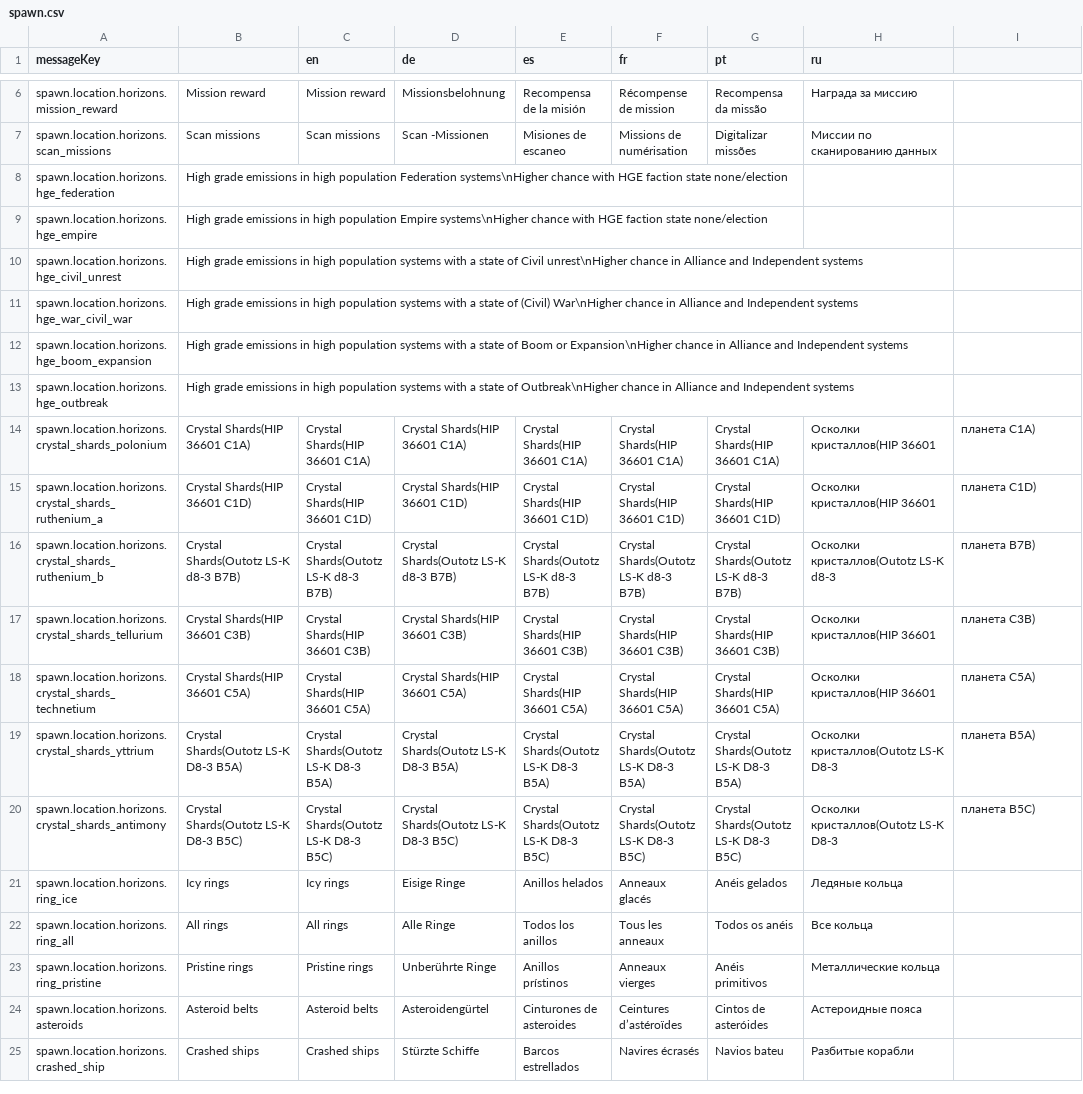
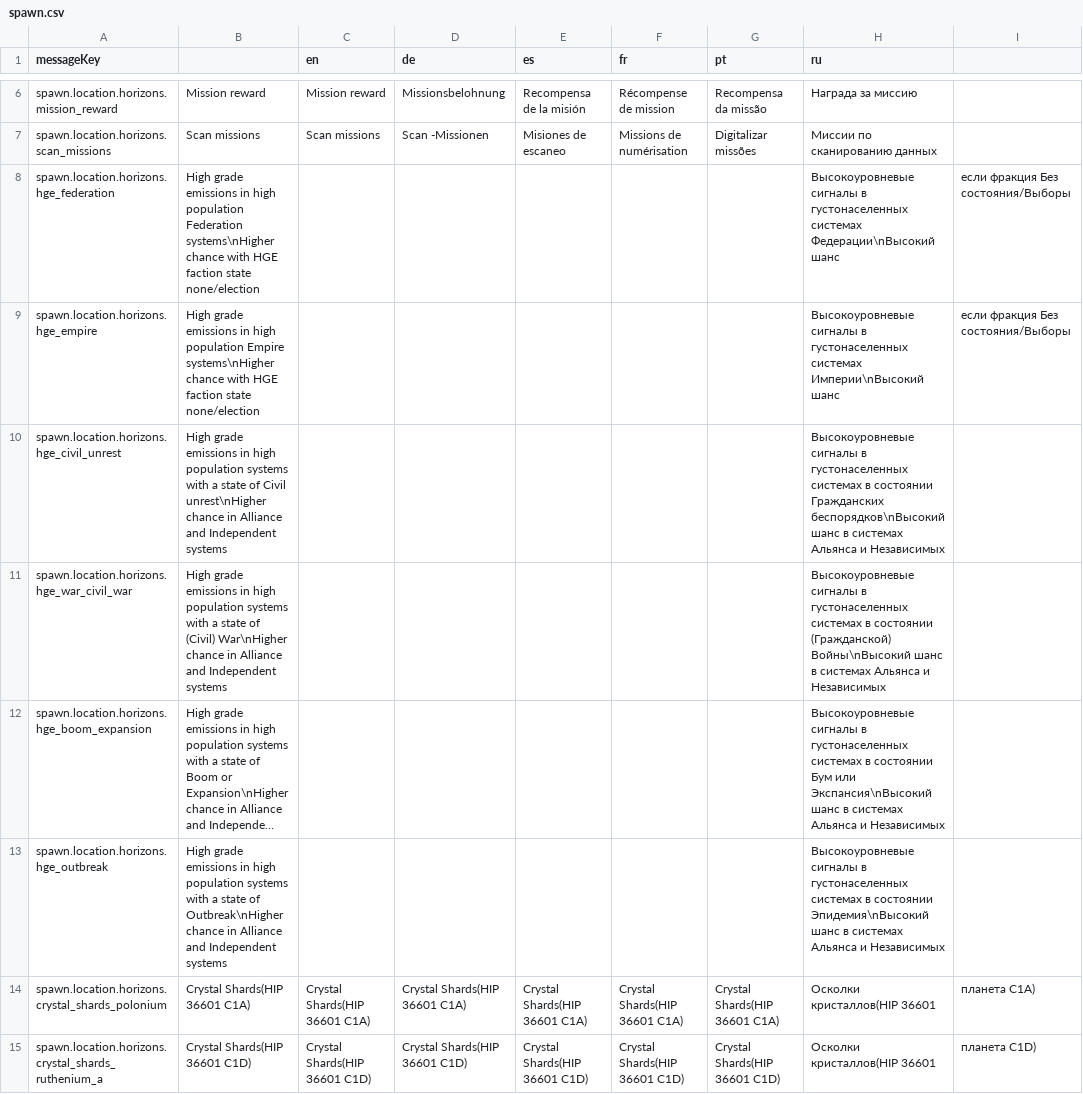
Before and after one commit to jixxed/ed-odyssey-materials-helper, a CSV file: application/src/main/resources/locale/material/horizons/spawn.csv, drawn as a sheet; only a part is shown, gaps mark what is left out; the shorter side is filled out with more unchanged rows; long unchanged cells end in …; the diff names each change by its address in the sheet, - before the commit and + after, or states it on an @@ line.

Commit message:
Further RU update

```diff
--- a/application/src/main/resources/locale/material/horizons/spawn.csv
+++ b/application/src/main/resources/locale/material/horizons/spawn.csv
-H8 (ru): (empty)
+H8 (ru): Высокоуровневые сигналы в густонаселенных системах Федерации\nВысокий шанс
-I8:I9: (empty)
+I8:I9: если фракция Без состояния/Выборы
-H9 (ru): (empty)
+H9 (ru): Высокоуровневые сигналы в густонаселенных системах Империи\nВысокий шанс
-H10 (ru): (empty)
+H10 (ru): Высокоуровневые сигналы в густонаселенных системах в состоянии Гражданских беспорядков\nВысокий шанс в системах Альянса и Независимых
-H11 (ru): (empty)
+H11 (ru): Высокоуровневые сигналы в густонаселенных системах в состоянии (Гражданской) Войны\nВысокий шанс в системах Альянса и Независимых
-H12 (ru): (empty)
+H12 (ru): Высокоуровневые сигналы в густонаселенных системах в состоянии Бум или Экспансия\nВысокий шанс в системах Альянса и Независимых
-H13 (ru): (empty)
+H13 (ru): Высокоуровневые сигналы в густонаселенных системах в состоянии Эпидемия\nВысокий шанс в системах Альянса и Независимых
```
